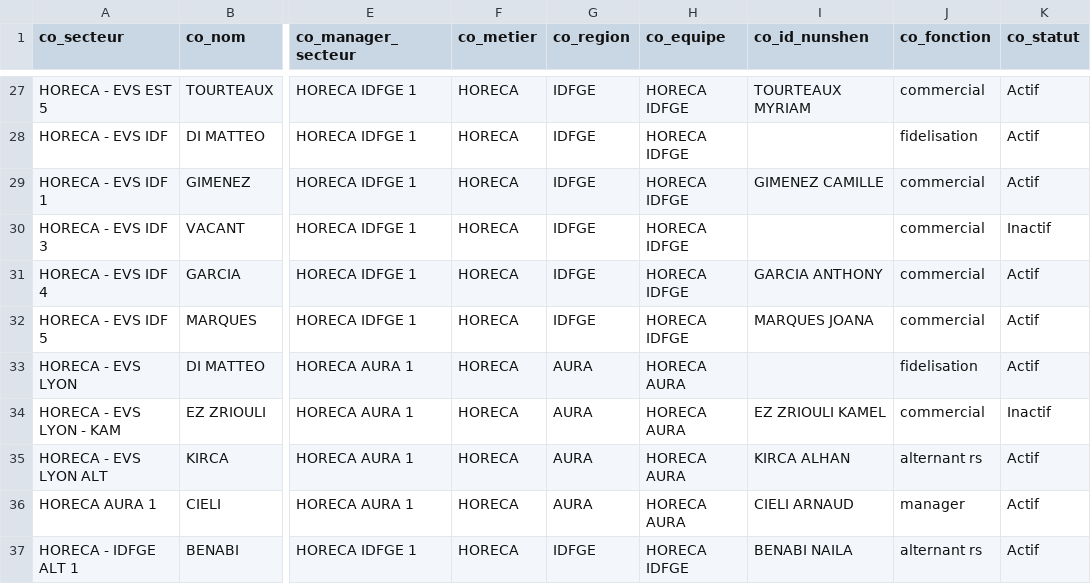
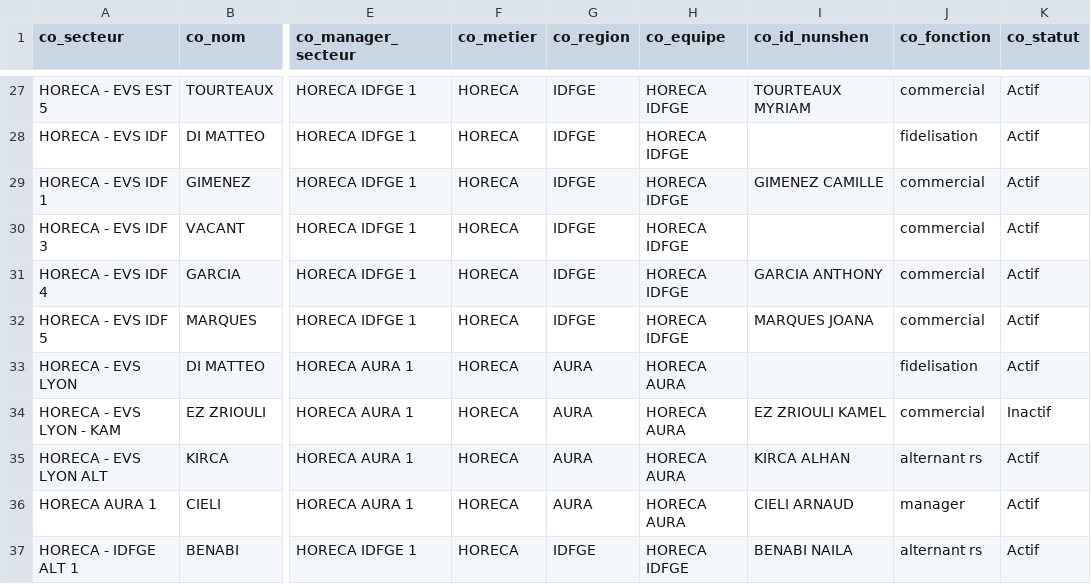
Before and after one commit to CebrailEVS/dbt_transform, a CSV file: data/reference_data/nesp_co/ref_nesp_co__commerciaux.csv, drawn as a sheet; only a part is shown, gaps mark what is left out; the diff names each change by its address in the sheet, - before the commit and + after, or states it on an @@ line.

```diff
--- a/data/reference_data/nesp_co/ref_nesp_co__commerciaux.csv
+++ b/data/reference_data/nesp_co/ref_nesp_co__commerciaux.csv
-K30 (co_statut): Inactif
+K30 (co_statut): Actif
```
